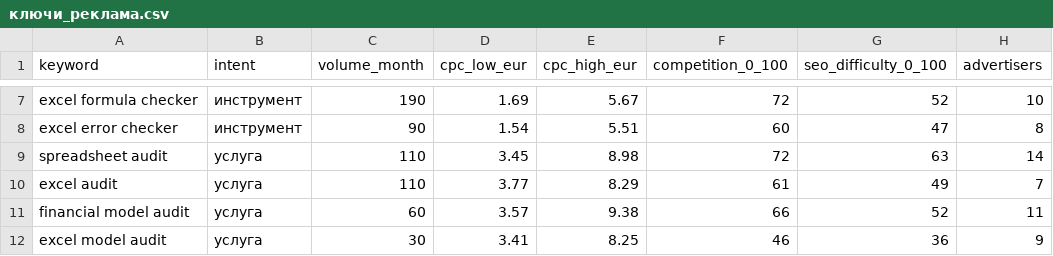
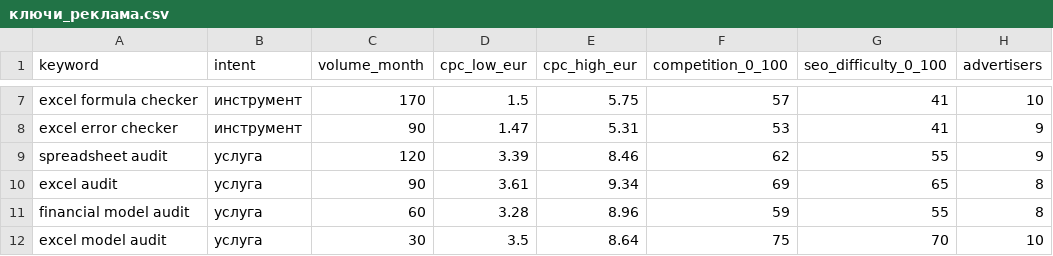
Before and after one commit to Asteliaa/TableMind_EB, a CSV file: 00_Общее/Расчетные_показатели/ключи_реклама.csv, drawn as a sheet; only a part is shown, gaps mark what is left out; the diff covers the shown part only; the diff names each change by its address in the sheet, - before the commit and + after, or states it on an @@ line.

Commit message:
audit pass 3: consistent keyword anchor and CPC table, wording

```diff
--- a/00_Общее/Расчетные_показатели/ключи_реклама.csv
+++ b/00_Общее/Расчетные_показатели/ключи_реклама.csv
-C7 (volume_month): 190
+C7 (volume_month): 170
-D7 (cpc_low_eur): 1.69
+D7 (cpc_low_eur): 1.5
-E7 (cpc_high_eur): 5.67
+E7 (cpc_high_eur): 5.75
-F7 (competition_0_100): 72
+F7 (competition_0_100): 57
-G7 (seo_difficulty_0_100): 52
+G7 (seo_difficulty_0_100): 41
-D8 (cpc_low_eur): 1.54
+D8 (cpc_low_eur): 1.47
-E8 (cpc_high_eur): 5.51
+E8 (cpc_high_eur): 5.31
-F8 (competition_0_100): 60
+F8 (competition_0_100): 53
-G8 (seo_difficulty_0_100): 47
+G8 (seo_difficulty_0_100): 41
-H8 (advertisers): 8
+H8 (advertisers): 9
-C9 (volume_month): 110
+C9 (volume_month): 120
-D9 (cpc_low_eur): 3.45
+D9 (cpc_low_eur): 3.39
-E9 (cpc_high_eur): 8.98
+E9 (cpc_high_eur): 8.46
-F9 (competition_0_100): 72
+F9 (competition_0_100): 62
-G9 (seo_difficulty_0_100): 63
+G9 (seo_difficulty_0_100): 55
-H9 (advertisers): 14
+H9 (advertisers): 9
-C10 (volume_month): 110
+C10 (volume_month): 90
-D10 (cpc_low_eur): 3.77
+D10 (cpc_low_eur): 3.61
-E10 (cpc_high_eur): 8.29
+E10 (cpc_high_eur): 9.34
-F10 (competition_0_100): 61
+F10 (competition_0_100): 69
-G10 (seo_difficulty_0_100): 49
+G10 (seo_difficulty_0_100): 65
-H10 (advertisers): 7
+H10 (advertisers): 8
-D11 (cpc_low_eur): 3.57
+D11 (cpc_low_eur): 3.28
-E11 (cpc_high_eur): 9.38
+E11 (cpc_high_eur): 8.96
-F11 (competition_0_100): 66
+F11 (competition_0_100): 59
-G11 (seo_difficulty_0_100): 52
+G11 (seo_difficulty_0_100): 55
-H11 (advertisers): 11
+H11 (advertisers): 8
-D12 (cpc_low_eur): 3.41
+D12 (cpc_low_eur): 3.5
-E12 (cpc_high_eur): 8.25
+E12 (cpc_high_eur): 8.64
-F12 (competition_0_100): 46
+F12 (competition_0_100): 75
-G12 (seo_difficulty_0_100): 36
+G12 (seo_difficulty_0_100): 70
-H12 (advertisers): 9
+H12 (advertisers): 10
```
Also changed, not shown: 36 edited cells elsewhere in this file, 21 other files.
